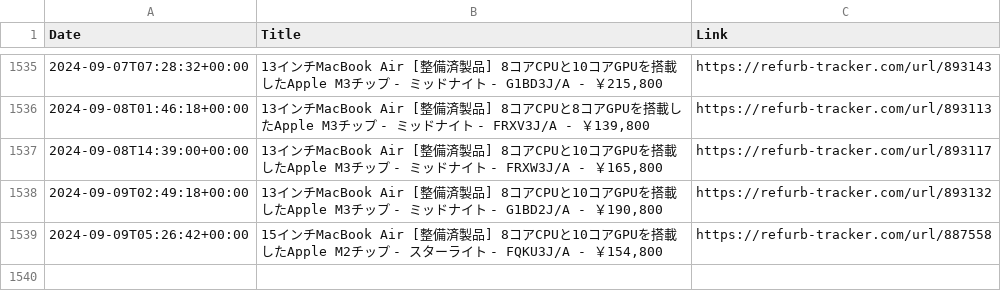
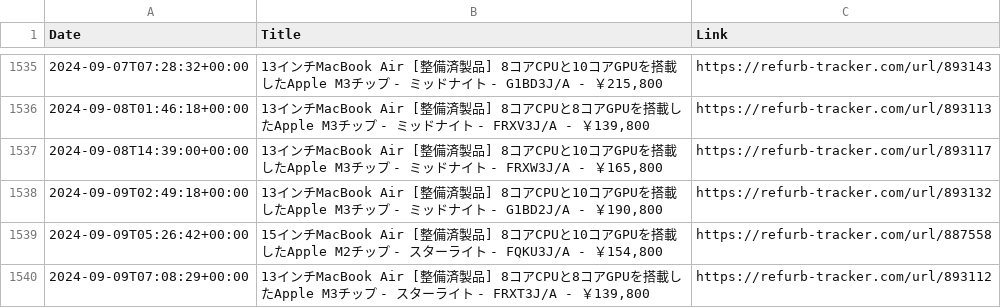
Before and after one commit to felconmar/refurb-tracker-history, a CSV file: data/jp/refurb_tracker_macbookair.csv, drawn as a sheet; only a part is shown, gaps mark what is left out.

```diff
--- a/data/jp/refurb_tracker_macbookair.csv
+++ b/data/jp/refurb_tracker_macbookair.csv
@@ -1539 +1539,2 @@ Date,Title,Link
 2024-09-09T05:26:42+00:00,"15インチMacBook Air [整備済製品] 8コアCPUと10コアGPUを搭載したApple M2チップ - スターライト - FQKU3J/A - ￥154,800",https://refurb-tracker.com/url/887558
+2024-09-09T07:08:29+00:00,"13インチMacBook Air [整備済製品] 8コアCPUと8コアGPUを搭載したApple M3チップ - スターライト - FRXT3J/A - ￥139,800",https://refurb-tracker.com/url/893112
```
Also changed, not shown: data/ie/refurb_tracker_imac.csv, data/jp/refurb_tracker_macbookpro.csv, 3 other files.
